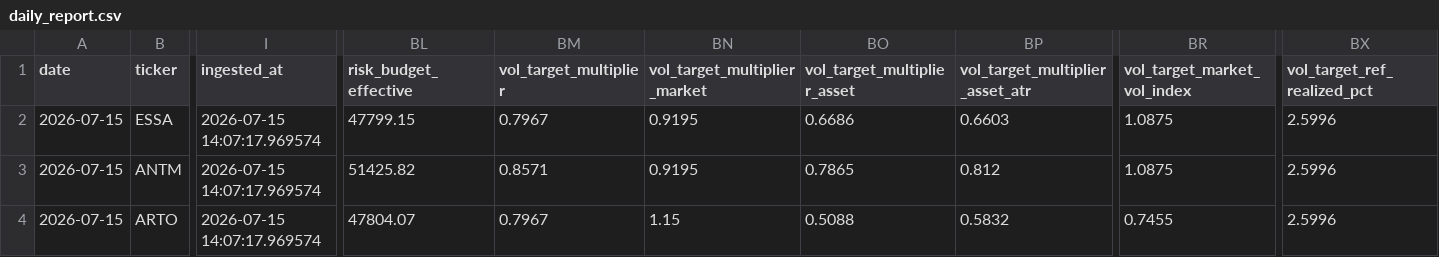
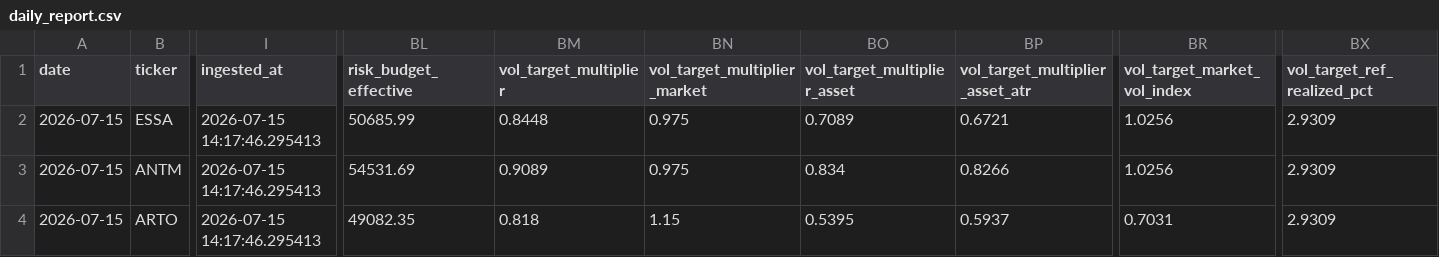
Before and after one commit to Rajapranata512/idx-trading-lab, a CSV file: reports/daily_report.csv, drawn as a sheet; only a part is shown, gaps mark what is left out; the diff covers the shown part only; the diff names each change by its address in the sheet, - before the commit and + after, or states it on an @@ line.

```diff
--- a/reports/daily_report.csv
+++ b/reports/daily_report.csv
-I2:I4 (ingested_at): 2026-07-15 14:07:17.969574
+I2:I4 (ingested_at): 2026-07-15 14:17:46.295413
-BL2 (risk_budget_effective): 47799.15
+BL2 (risk_budget_effective): 50685.99
-BM2 (vol_target_multiplier): 0.7967
+BM2 (vol_target_multiplier): 0.8448
-BN2:BN3 (vol_target_multiplier_market): 0.9195
+BN2:BN3 (vol_target_multiplier_market): 0.975
-BO2 (vol_target_multiplier_asset): 0.6686
+BO2 (vol_target_multiplier_asset): 0.7089
-BP2 (vol_target_multiplier_asset_atr): 0.6603
+BP2 (vol_target_multiplier_asset_atr): 0.6721
-BR2:BR3 (vol_target_market_vol_index): 1.0875
+BR2:BR3 (vol_target_market_vol_index): 1.0256
-BX2:BX4 (vol_target_ref_realized_pct): 2.5996
+BX2:BX4 (vol_target_ref_realized_pct): 2.9309
-BL3 (risk_budget_effective): 51425.82
+BL3 (risk_budget_effective): 54531.69
-BM3 (vol_target_multiplier): 0.8571
+BM3 (vol_target_multiplier): 0.9089
-BO3 (vol_target_multiplier_asset): 0.7865
+BO3 (vol_target_multiplier_asset): 0.834
-BP3 (vol_target_multiplier_asset_atr): 0.812
+BP3 (vol_target_multiplier_asset_atr): 0.8266
-BL4 (risk_budget_effective): 47804.07
+BL4 (risk_budget_effective): 49082.35
-BM4 (vol_target_multiplier): 0.7967
+BM4 (vol_target_multiplier): 0.818
-BO4 (vol_target_multiplier_asset): 0.5088
+BO4 (vol_target_multiplier_asset): 0.5395
-BP4 (vol_target_multiplier_asset_atr): 0.5832
+BP4 (vol_target_multiplier_asset_atr): 0.5937
-BR4 (vol_target_market_vol_index): 0.7455
+BR4 (vol_target_market_vol_index): 0.7031
```
Also changed, not shown: 5 edited cells elsewhere in this file, reports/model_v2_shadow_signals.csv, reports/top_t1.csv, 49 other files.
